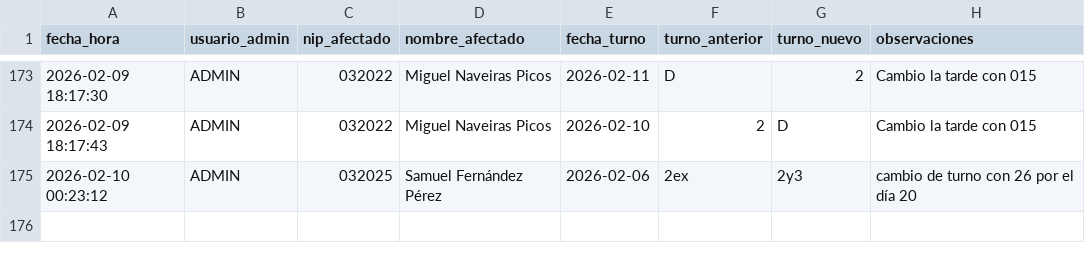
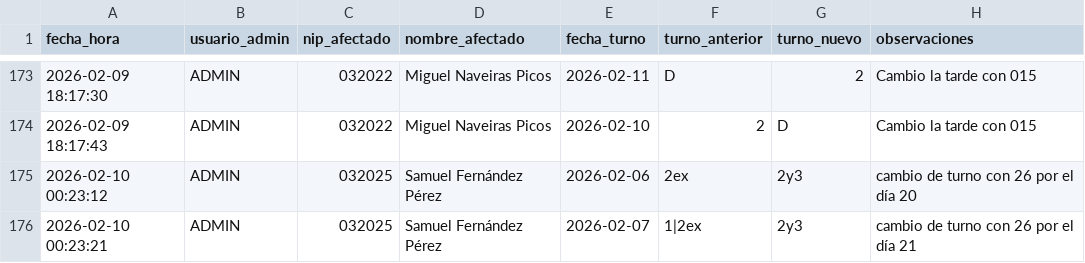
Before and after one commit to samuelfdezp-rgb/Cuadrante-2026, a CSV file: historial_cambios.csv, drawn as a sheet; only a part is shown, gaps mark what is left out.

Commit message:
Actualiza historial_cambios.csv

```diff
--- a/historial_cambios.csv
+++ b/historial_cambios.csv
@@ -175 +175,2 @@ fecha_hora,usuario_admin,nip_afectado,nombre_afectado,fecha_turno,turno_anterior
 2026-02-10 00:23:12,ADMIN,032025,Samuel Fernández Pérez,2026-02-06,2ex,2y3,cambio de turno con 26 por el día 20
+2026-02-10 00:23:21,ADMIN,032025,Samuel Fernández Pérez,2026-02-07,1|2ex,2y3,cambio de turno con 26 por el día 21
```
